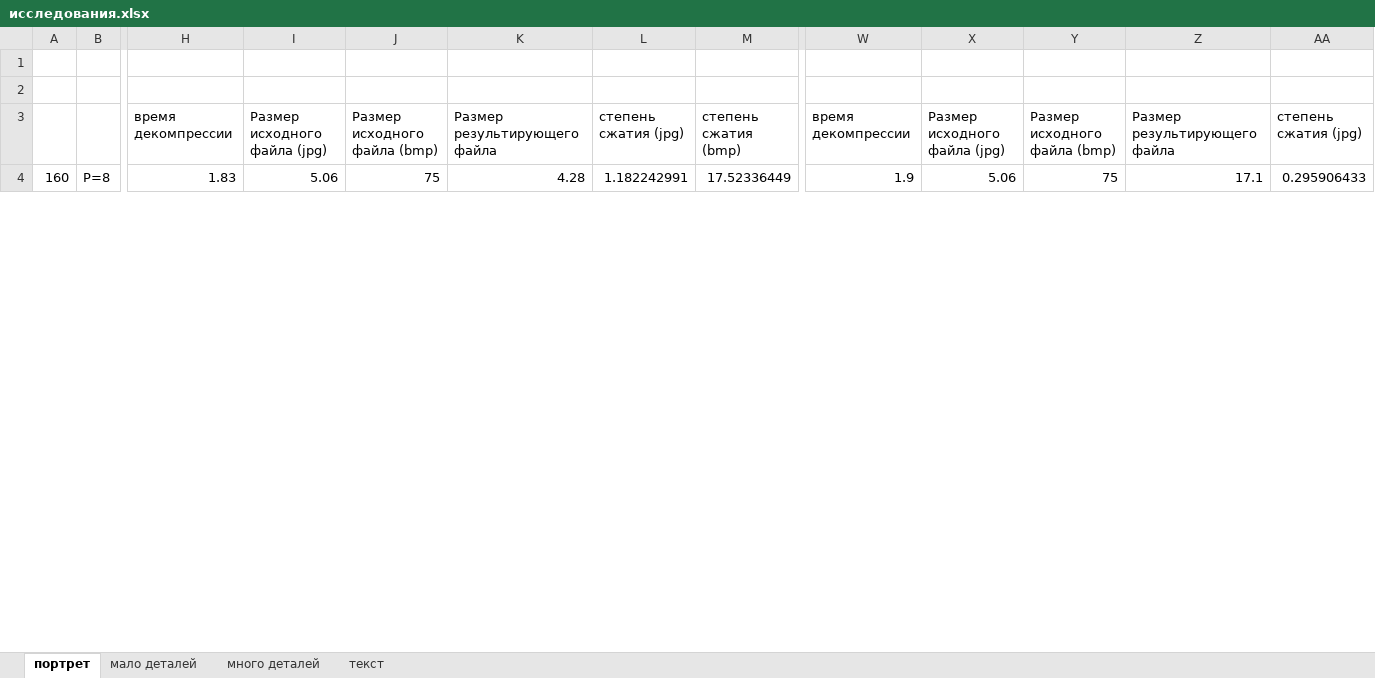
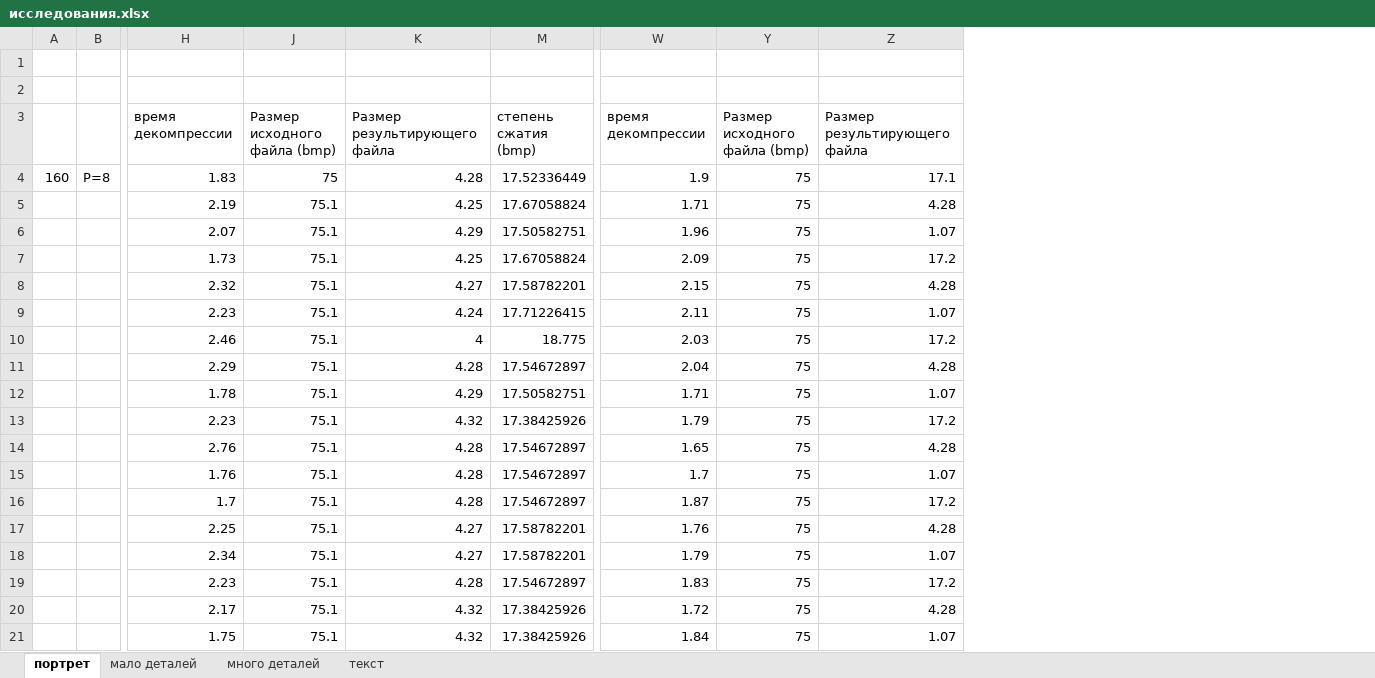
Before and after one commit to ViktoriaWofC/Fractl, an Excel workbook: documents/исследования.xlsx, sheet портрет, drawn as a sheet; only a part is shown, gaps mark what is left out; values as stored, in another font and other column widths than the file's, no borders; charts and pictures not drawn; removed rows and columns are numbered as before the commit, all else as after; rows hold the shown columns only; the diff covers the shown part only; the diff names each change by its address in the sheet, - before the commit and + after, or states it on an @@ line.

```diff
--- a/documents/исследования.xlsx (sheet портрет)
+++ b/documents/исследования.xlsx (sheet портрет)
@@ column I hidden, rows 3-4: Размер исходного файла (jpg) | 5.06 @@
@@ column L hidden, rows 3-4: степень сжатия (jpg) | 1.182242991 @@
@@ column X hidden, rows 3-4: Размер исходного файла (jpg) | 5.06 @@
@@ column AA hidden, rows 3-4: степень сжатия (jpg) | 0.295906433 @@
+row 5:  |  | 2.19 | 75.1 | 4.25 | 17.67058824 | 1.71 | 75 | 4.28
+row 6:  |  | 2.07 | 75.1 | 4.29 | 17.50582751 | 1.96 | 75 | 1.07
+row 7:  |  | 1.73 | 75.1 | 4.25 | 17.67058824 | 2.09 | 75 | 17.2
+row 8:  |  | 2.32 | 75.1 | 4.27 | 17.58782201 | 2.15 | 75 | 4.28
+row 9:  |  | 2.23 | 75.1 | 4.24 | 17.71226415 | 2.11 | 75 | 1.07
+row 10:  |  | 2.46 | 75.1 | 4 | 18.775 | 2.03 | 75 | 17.2
+row 11:  |  | 2.29 | 75.1 | 4.28 | 17.54672897 | 2.04 | 75 | 4.28
+row 12:  |  | 1.78 | 75.1 | 4.29 | 17.50582751 | 1.71 | 75 | 1.07
+row 13:  |  | 2.23 | 75.1 | 4.32 | 17.38425926 | 1.79 | 75 | 17.2
+row 14:  |  | 2.76 | 75.1 | 4.28 | 17.54672897 | 1.65 | 75 | 4.28
+row 15:  |  | 1.76 | 75.1 | 4.28 | 17.54672897 | 1.7 | 75 | 1.07
+row 16:  |  | 1.7 | 75.1 | 4.28 | 17.54672897 | 1.87 | 75 | 17.2
+row 17:  |  | 2.25 | 75.1 | 4.27 | 17.58782201 | 1.76 | 75 | 4.28
+row 18:  |  | 2.34 | 75.1 | 4.27 | 17.58782201 | 1.79 | 75 | 1.07
+row 19:  |  | 2.23 | 75.1 | 4.28 | 17.54672897 | 1.83 | 75 | 17.2
+row 20:  |  | 2.17 | 75.1 | 4.32 | 17.38425926 | 1.72 | 75 | 4.28
+row 21:  |  | 1.75 | 75.1 | 4.32 | 17.38425926 | 1.84 | 75 | 1.07
```
Also changed, not shown: 25 added rows elsewhere in this sheet, charts or pictures, 1 other file.
